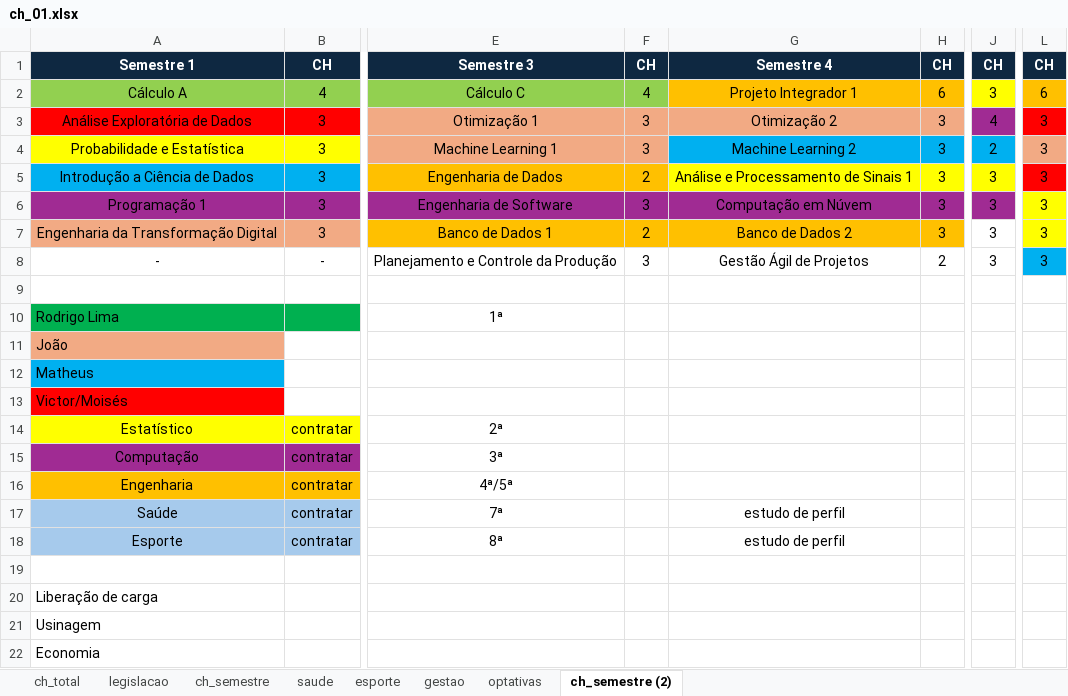
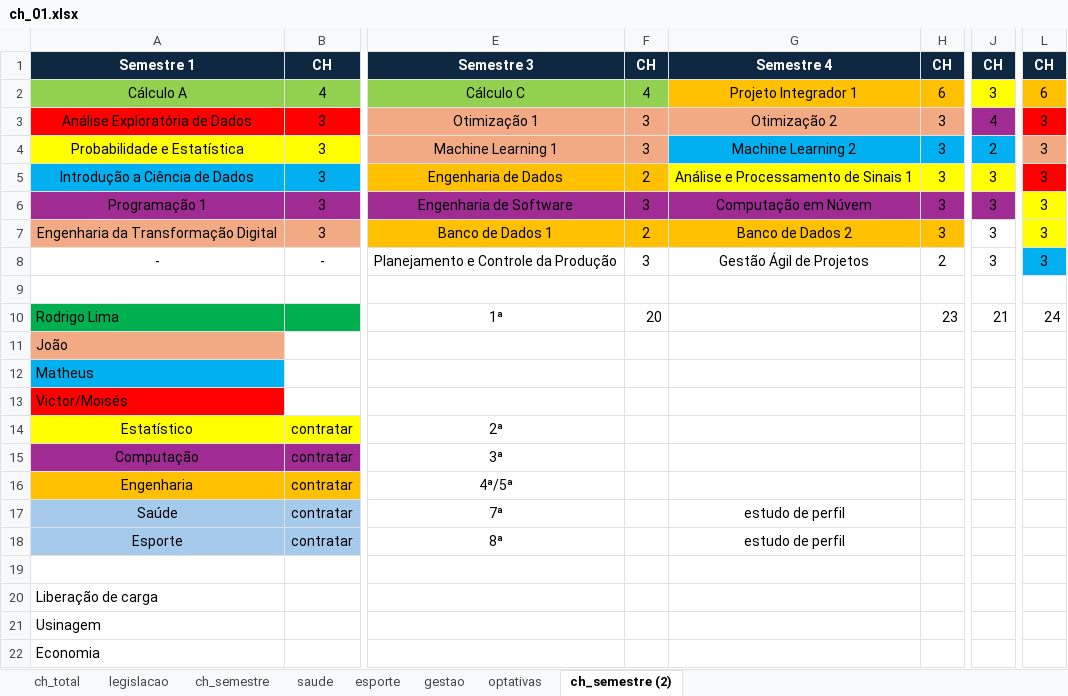
Before and after one commit to iepg-unifei/ppc_ciencia_de_dados_unifei, an Excel workbook: ch_01.xlsx, sheet ch_semestre (2), drawn as a sheet; only a part is shown, gaps mark what is left out; values as stored, in another font and other column widths than the file's, no borders; the diff names each change by its address in the sheet, - before the commit and + after, or states it on an @@ line.

```diff
--- a/ch_01.xlsx (sheet ch_semestre (2))
+++ b/ch_01.xlsx (sheet ch_semestre (2))
-F10: (empty)
+F10: 20
-H10: (empty)
+H10: 23
-J10: (empty)
+J10: 21
-L10: (empty)
+L10: 24
```
Also changed, not shown: 6 other files.
